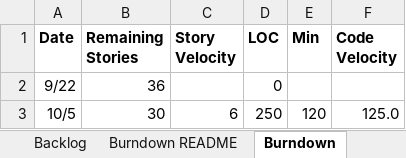
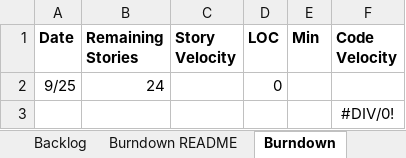
Before and after one commit to cavingada/cs555tm032023Fall, an Excel workbook: Team03Report.xlsx, sheet Burndown, drawn as a sheet; values as stored, in another font and other column widths than the file's, no borders; charts and pictures not drawn; removed rows and columns are numbered as before the commit, all else as after; the diff names each change by its address in the sheet, - before the commit and + after, or states it on an @@ line.

```diff
--- a/Team03Report.xlsx (sheet Burndown)
+++ b/Team03Report.xlsx (sheet Burndown)
-row 2: 9/22 | 36 |  | 0
-row 3: 10/5 | 30 | 6 | 250 | 120 | 125.0
+row 2: 9/25 | 24 |  | 0
+row 3:  |  |  |  |  | #DIV/0!
```
Also changed, not shown: sheet Burndown README, sheet Team, sheet Sprint1, sheet Backlog, charts or pictures, 1 other file.
